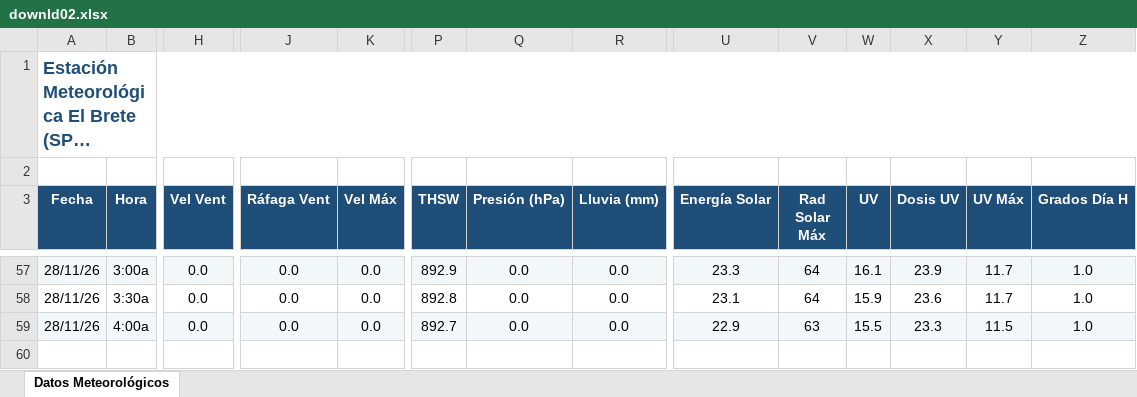
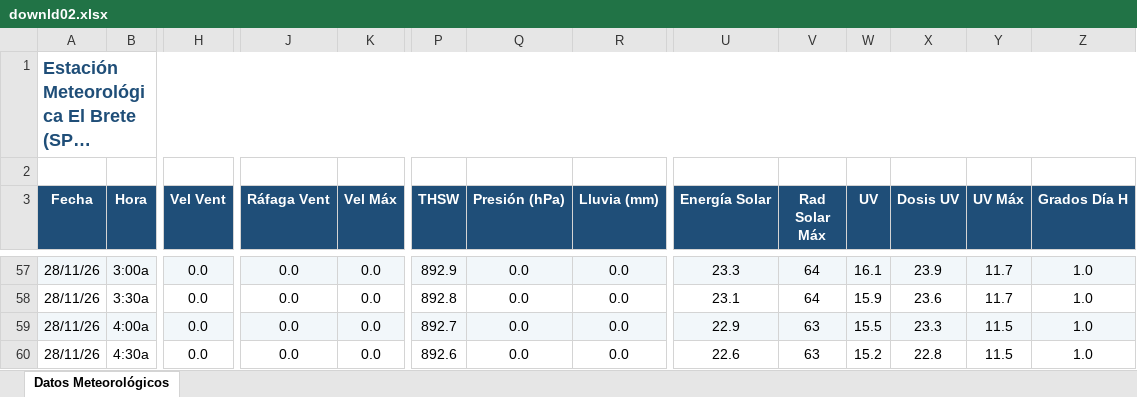
Before and after one commit to intasalta/ema_elbrete, an Excel workbook: downld02.xlsx, sheet Datos Meteorológicos, drawn as a sheet; only a part is shown, gaps mark what is left out; long unchanged cells end in …; values as stored, in another font and other column widths than the file's, no borders; rows hold the shown columns only; the diff names each change by its address in the sheet, - before the commit and + after, or states it on an @@ line.

```diff
--- a/downld02.xlsx (sheet Datos Meteorológicos)
+++ b/downld02.xlsx (sheet Datos Meteorológicos)
+row 60: 28/11/26 | 4:30a | 0.0 | 0.0 | 0.0 | 892.6 | 0.0 | 0.0 | 22.6 | 63 | 15.2 | 22.8 | 11.5 | 1.0
```
Also changed, not shown: downld08.xlsx, 2 other files.
